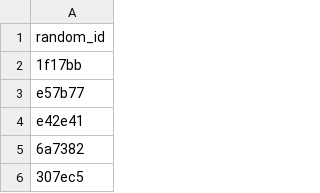
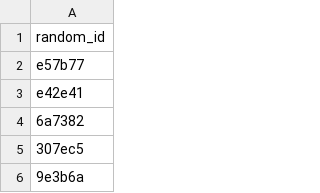
Before and after one commit to ropensci/allodb, a CSV file: data-raw/available_random_ids.csv, drawn as a sheet; only a part is shown; the shorter side is filled out with more unchanged rows.

Commit message:
Used ramdon id for Alnus/Scotty Creek

```diff
--- a/data-raw/available_random_ids.csv
+++ b/data-raw/available_random_ids.csv
@@ -1,3 +1,2 @@
 random_id
-1f17bb
 e57b77
```
